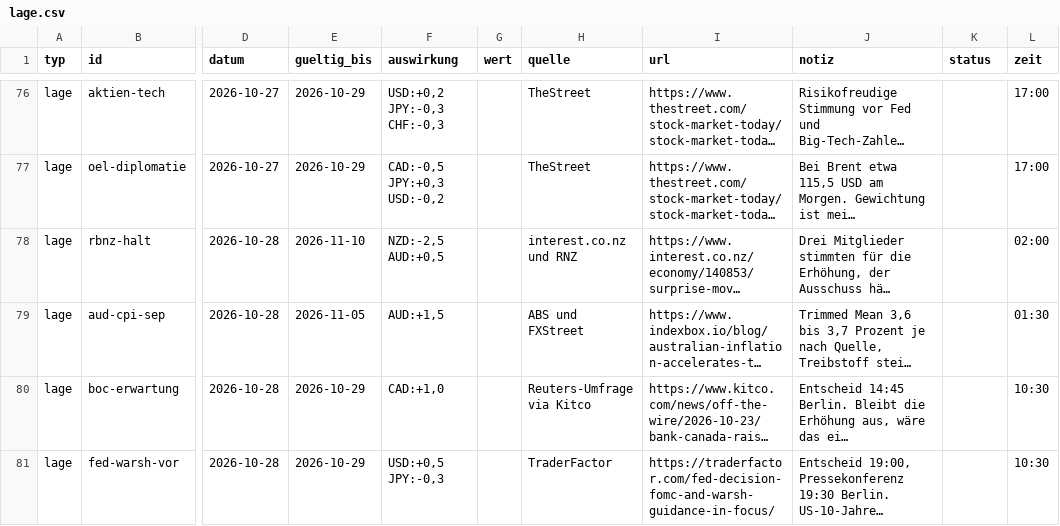
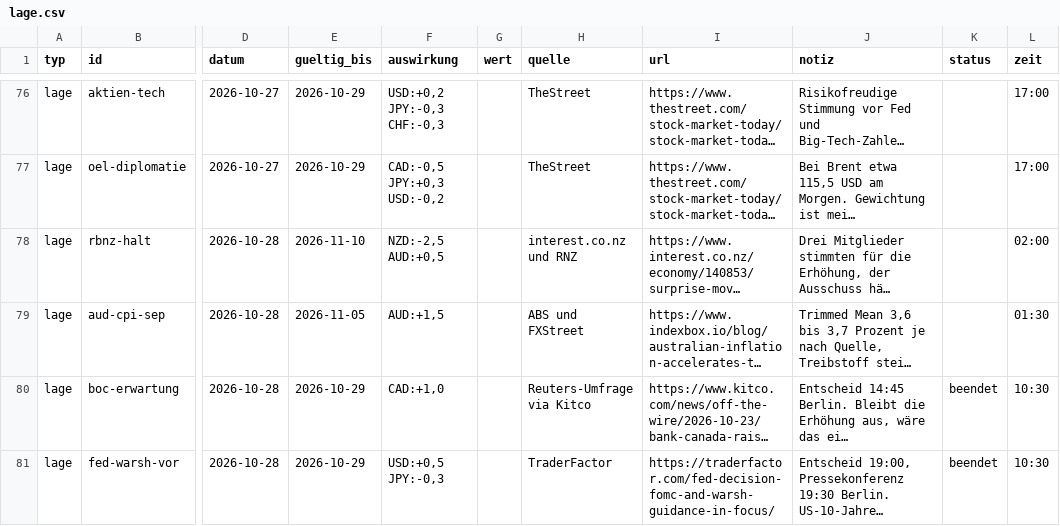
Before and after one commit to michelbrueck25-eng/journal-daten, a CSV file: lage.csv, drawn as a sheet; only a part is shown, gaps mark what is left out; long unchanged cells end in …; the diff covers the shown part only; the diff names each change by its address in the sheet, - before the commit and + after, or states it on an @@ line.

```diff
--- a/lage.csv
+++ b/lage.csv
-K80:K81 (status): (empty)
+K80:K81 (status): beendet
```
Also changed, not shown: 2 added rows and 9 edited cells elsewhere in this file, wirtschaft.csv, 2 other files.
